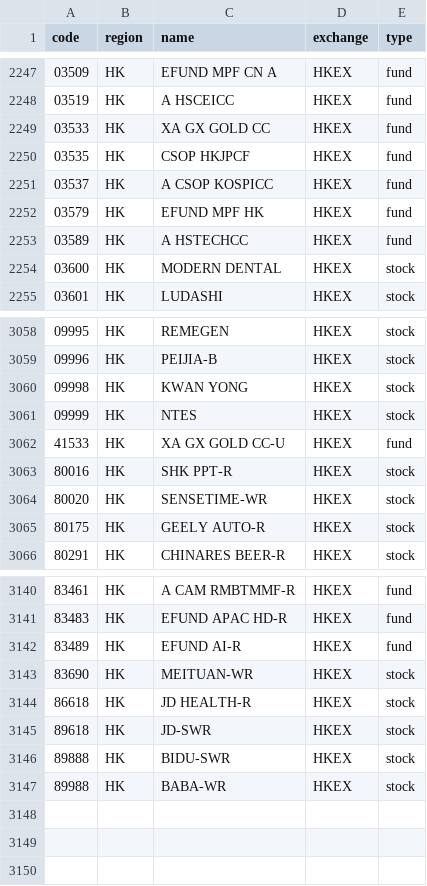
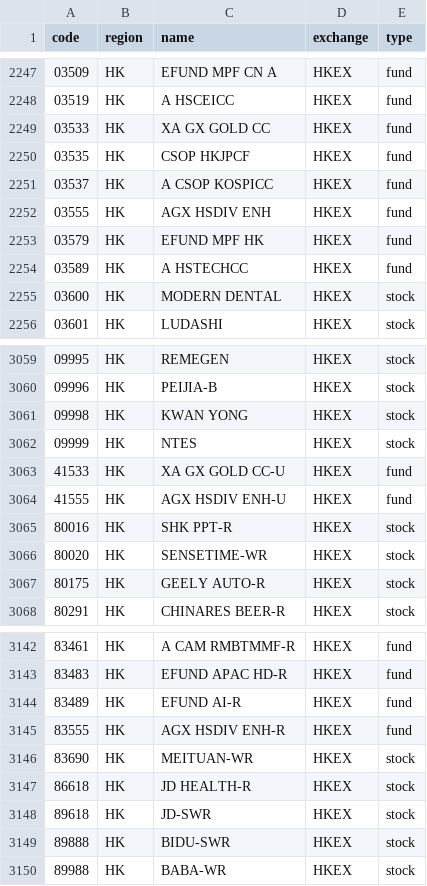
Before and after one commit to irachex/open-stock-data, a CSV file: symbols/HKEX.csv, drawn as a sheet; only a part is shown, gaps mark what is left out; the diff names each change by its address in the sheet, - before the commit and + after, or states it on an @@ line.

```diff
--- a/symbols/HKEX.csv
+++ b/symbols/HKEX.csv
+row 2252: 03555 | HK | AGX HSDIV ENH | HKEX | fund
+row 3064: 41555 | HK | AGX HSDIV ENH-U | HKEX | fund
+row 3145: 83555 | HK | AGX HSDIV ENH-R | HKEX | fund
```
Also changed, not shown: symbols/AMEX.csv, symbols/BSE.csv, 3 other files.
